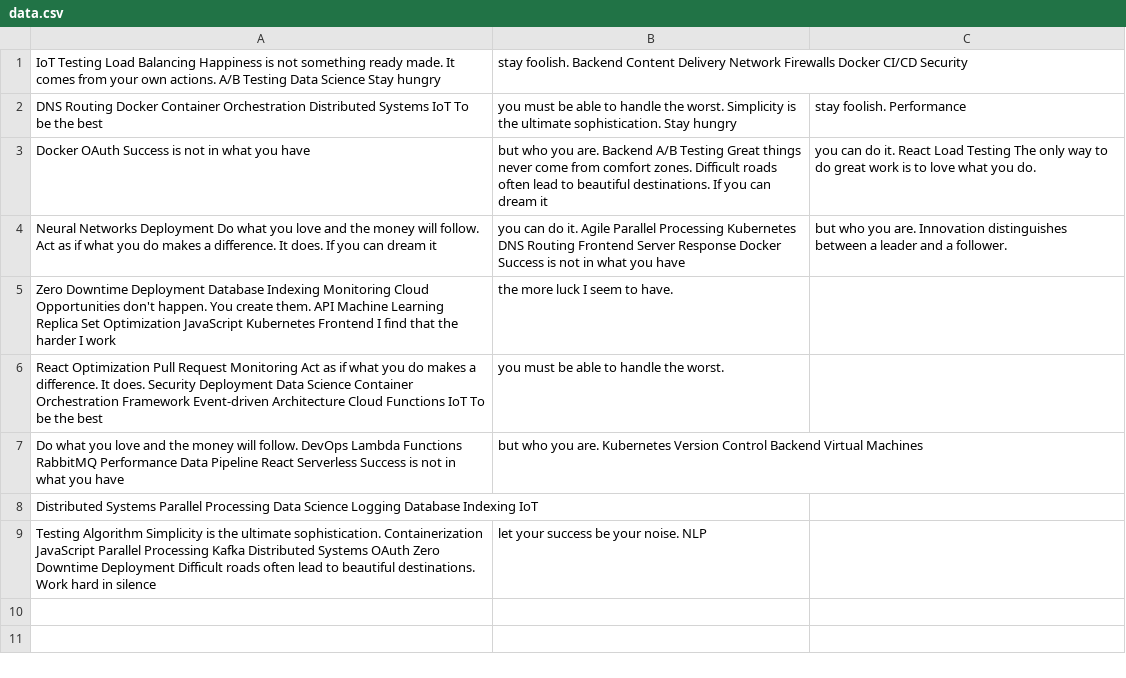
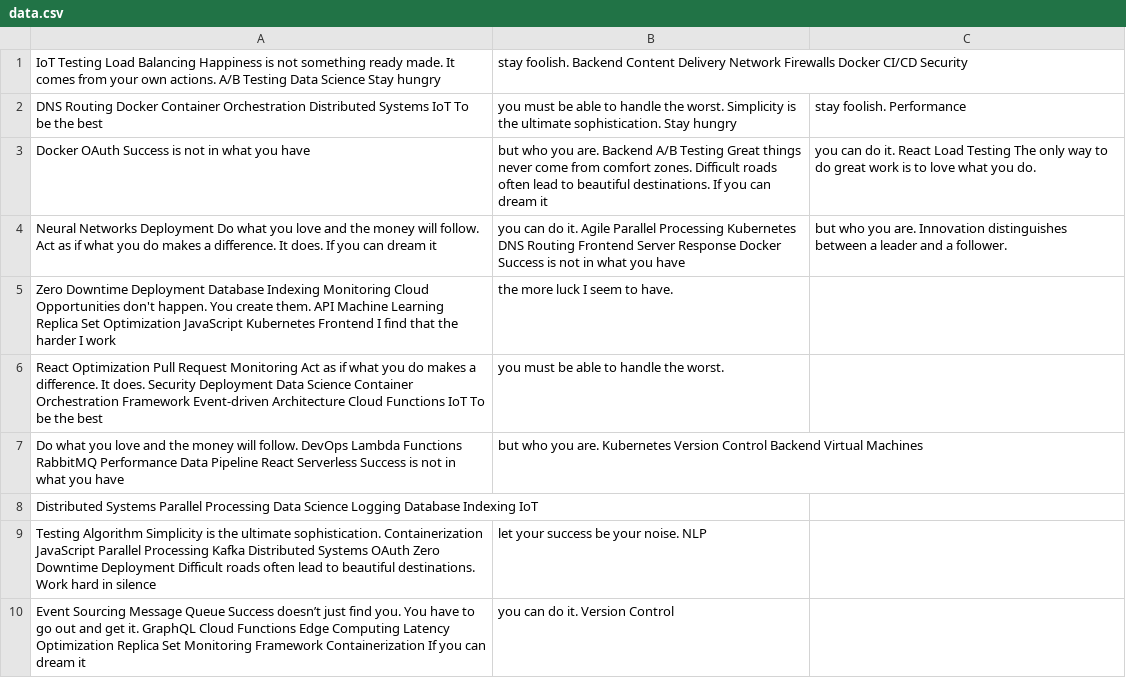
Before and after one commit to aplomb-impasto/inventory-management, a CSV file: archive/data.csv, drawn as a sheet; the diff names each change by its address in the sheet, - before the commit and + after, or states it on an @@ line.

Commit message:
Updated archive

```diff
--- a/archive/data.csv
+++ b/archive/data.csv
+row 10: Event Sourcing Message Queue Success doesn’t just find you. You have to go out and get it. GraphQL Cloud Functions Edge Computing Latency Optimization Replica Set Monitoring Framework Containerization If you can dream it | you can do it. Version Control
```
Also changed, not shown: 2 other files.
